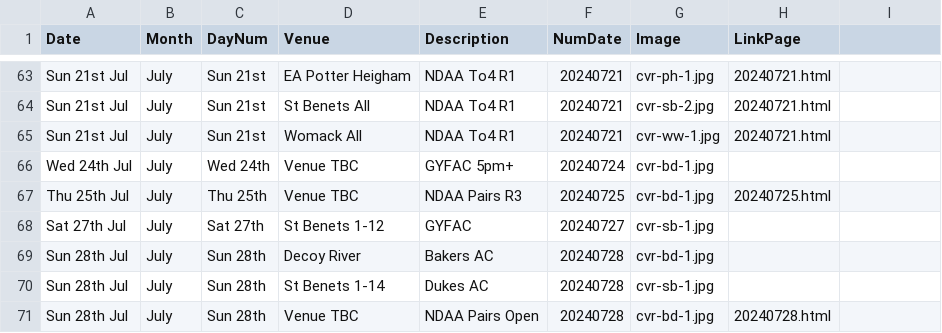
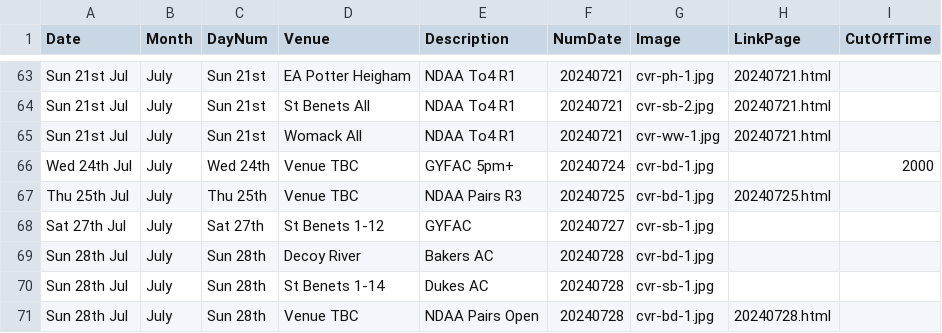
Before and after one commit to ndaa-developer/ndaa-release-two, a CSV file: _data/bookings.csv, drawn as a sheet; only a part is shown, gaps mark what is left out; the diff covers the shown part only.

Commit message:
bkg cut off time

```diff
--- a/_data/bookings.csv
+++ b/_data/bookings.csv
@@ -1 +1 @@
-Date,Month,DayNum,Venue,Description,NumDate,Image,LinkPage
+Date,Month,DayNum,Venue,Description,NumDate,Image,LinkPage,CutOffTime
@@ -66 +66 @@ Sun 21st Jul,July,Sun 21st,Womack All,NDAA To4 R1,20240721,cvr-ww-1.jpg,20240721
-Wed 24th Jul,July,Wed 24th,Venue TBC,GYFAC 5pm+,20240724,cvr-bd-1.jpg,
+Wed 24th Jul,July,Wed 24th,Venue TBC,GYFAC 5pm+,20240724,cvr-bd-1.jpg,,2000
```
Also changed, not shown: 7 edited cells elsewhere in this file, 5 other files.
